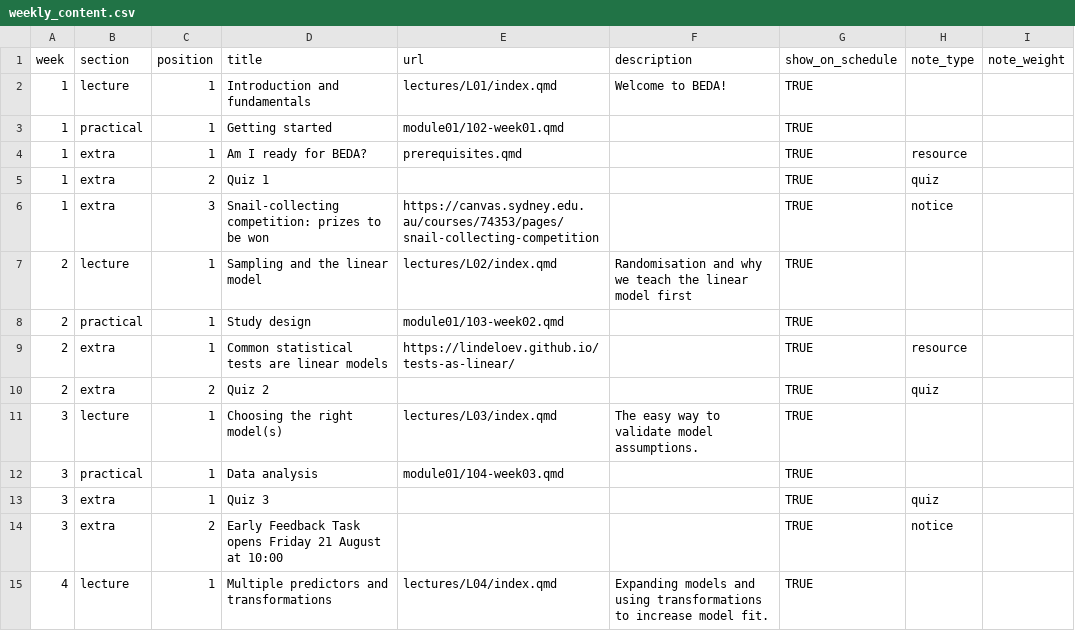
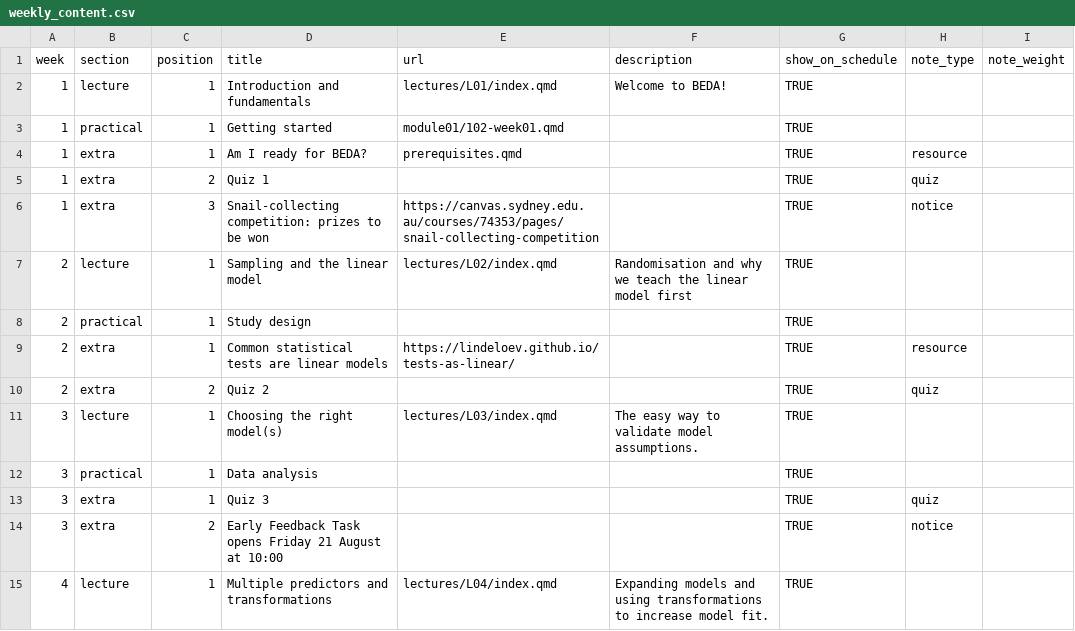
Before and after one commit to BIOL2022/BEDA-handbook, a CSV file: data/weekly_content.csv, drawn as a sheet; only a part is shown.

Commit message:
docs(practicals): publish Weeks 2 and 3 for training
Their schedule entries remain visible but unlinked.

```diff
--- a/data/weekly_content.csv
+++ b/data/weekly_content.csv
@@ -7,3 +7,3 @@ week,section,position,title,url,description,show_on_schedule,note_type,note_weig
 2,lecture,1,Sampling and the linear model,lectures/L02/index.qmd,Randomisation and why we teach the linear model first,TRUE,,
-2,practical,1,Study design,module01/103-week02.qmd,,TRUE,,
+2,practical,1,Study design,,,TRUE,,
 2,extra,1,Common statistical tests are linear models,https://lindeloev.github.io/tests-as-linear/,,TRUE,resource,
@@ -11,3 +11,3 @@ week,section,position,title,url,description,show_on_schedule,note_type,note_weig
 3,lecture,1,Choosing the right model(s),lectures/L03/index.qmd,The easy way to validate model assumptions.,TRUE,,
-3,practical,1,Data analysis,module01/104-week03.qmd,,TRUE,,
+3,practical,1,Data analysis,,,TRUE,,
 3,extra,1,Quiz 3,,,TRUE,quiz,
```
Also changed, not shown: 2 other files.
